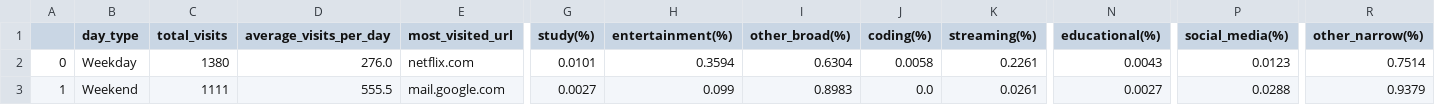
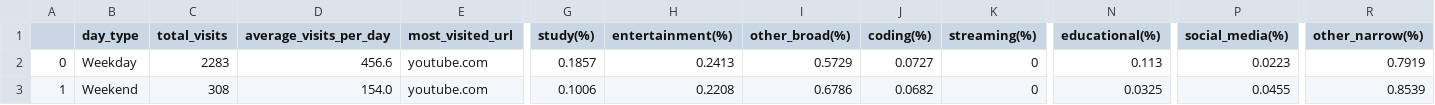
Before and after one commit to vin100808/Browser-Time-Analysis, a CSV file: data/processed/summary_day_df.csv, drawn as a sheet; only a part is shown, gaps mark what is left out; the diff covers the shown part only; the diff names each change by its address in the sheet, - before the commit and + after, or states it on an @@ line.

```diff
--- a/data/processed/summary_day_df.csv
+++ b/data/processed/summary_day_df.csv
-C2 (total_visits): 1380
+C2 (total_visits): 2283
-D2 (average_visits_per_day): 276.0
+D2 (average_visits_per_day): 456.6
-E2 (most_visited_url): netflix.com
+E2 (most_visited_url): youtube.com
-G2 (study(%)): 0.0101
+G2 (study(%)): 0.1857
-H2 (entertainment(%)): 0.3594
+H2 (entertainment(%)): 0.2413
-I2 (other_broad(%)): 0.6304
+I2 (other_broad(%)): 0.5729
-J2 (coding(%)): 0.0058
+J2 (coding(%)): 0.0727
-K2 (streaming(%)): 0.2261
+K2 (streaming(%)): 0
-N2 (educational(%)): 0.0043
+N2 (educational(%)): 0.113
-P2 (social_media(%)): 0.0123
+P2 (social_media(%)): 0.0223
-R2 (other_narrow(%)): 0.7514
+R2 (other_narrow(%)): 0.7919
-C3 (total_visits): 1111
+C3 (total_visits): 308
-D3 (average_visits_per_day): 555.5
+D3 (average_visits_per_day): 154.0
-E3 (most_visited_url): mail.google.com
+E3 (most_visited_url): youtube.com
-G3 (study(%)): 0.0027
+G3 (study(%)): 0.1006
-H3 (entertainment(%)): 0.099
+H3 (entertainment(%)): 0.2208
-I3 (other_broad(%)): 0.8983
+I3 (other_broad(%)): 0.6786
-J3 (coding(%)): 0.0
+J3 (coding(%)): 0.0682
-K3 (streaming(%)): 0.0261
+K3 (streaming(%)): 0
-N3 (educational(%)): 0.0027
+N3 (educational(%)): 0.0325
-P3 (social_media(%)): 0.0288
+P3 (social_media(%)): 0.0455
-R3 (other_narrow(%)): 0.9379
+R3 (other_narrow(%)): 0.8539
```
Also changed, not shown: 2 edited cells elsewhere in this file, data/processed/daily_df.csv, data/processed/summary_df.csv, 6 other files.
